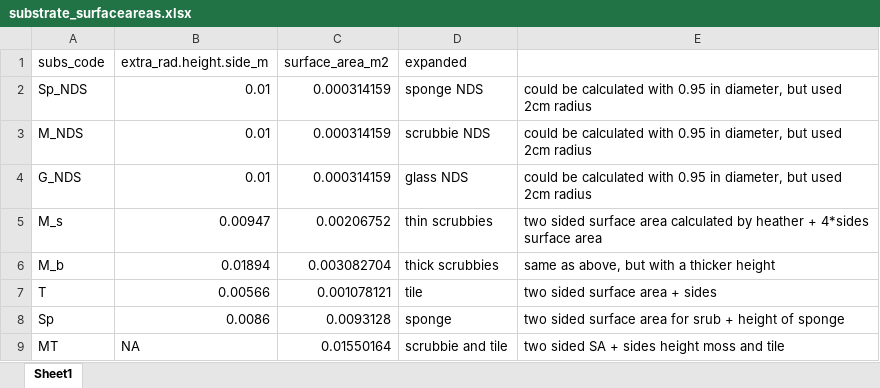
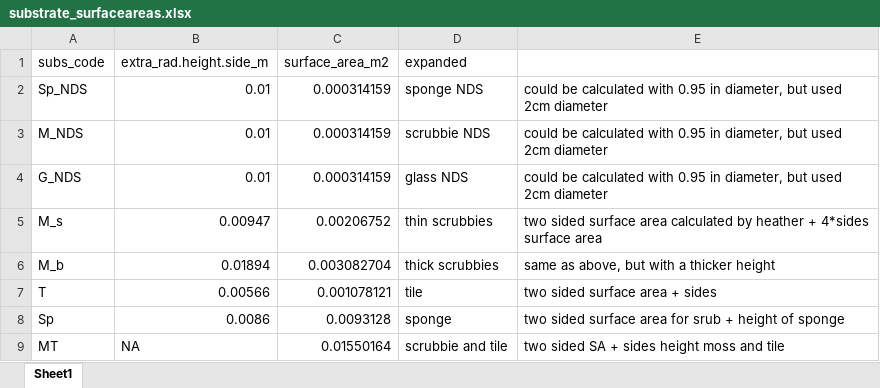
Before and after one commit to audreythellman/hbwater_chla, an Excel workbook: raw data/substrate_surfaceareas.xlsx, sheet Sheet1, drawn as a sheet; values as stored, in another font and other column widths than the file's, no borders; the diff names each change by its address in the sheet, - before the commit and + after, or states it on an @@ line.

```diff
--- a/raw data/substrate_surfaceareas.xlsx (sheet Sheet1)
+++ b/raw data/substrate_surfaceareas.xlsx (sheet Sheet1)
-E2:E4: …used 2cm radius
+E2:E4: …used 2cm diameter
```
Also changed, not shown: raw data/chla_standardcurve_summary.xlsx, 2 other files.
